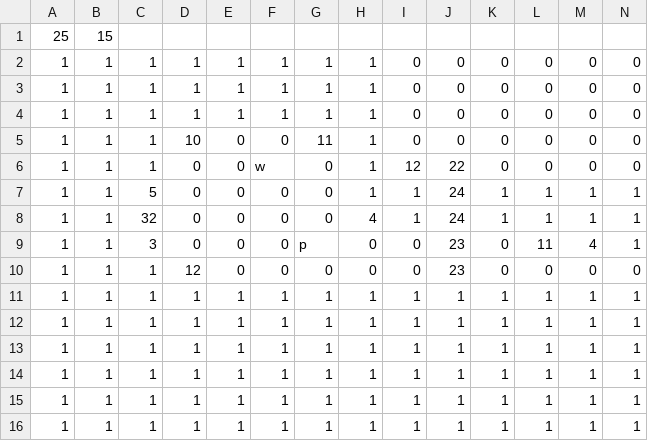
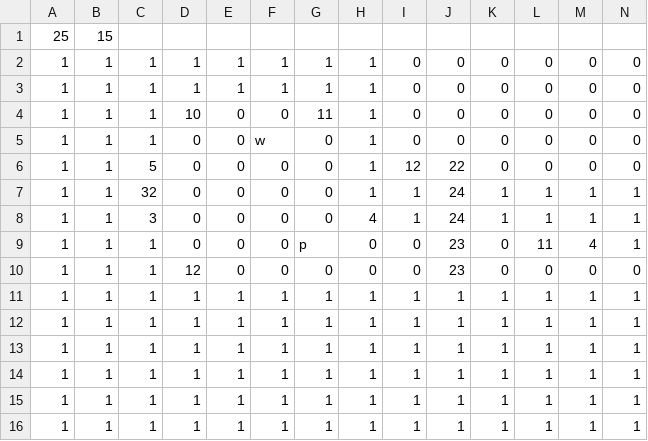
Before and after one commit to TeamTrickle/Trickle, a CSV file: trickleLibrary/OG2D/data/map/ice2.csv, drawn as a sheet; only a part is shown; removed rows and columns are numbered as before the commit, all else as after; rows hold the shown columns only; the diff names each change by its address in the sheet, - before the commit and + after, or states it on an @@ line.

```diff
--- a/trickleLibrary/OG2D/data/map/ice2.csv
+++ b/trickleLibrary/OG2D/data/map/ice2.csv
-row 4: 1 | 1 | 1 | 1 | 1 | 1 | 1 | 1 | 0 | 0 | 0 | 0 | 0 | 0
+row 5: 1 | 1 | 1 | 0 | 0 | w | 0 | 1 | 0 | 0 | 0 | 0 | 0 | 0
-C6: 1
+C6: 5
-F6: w
+F6: 0
-C7: 5
+C7: 32
-C8: 32
+C8: 3
-C9: 3
+C9: 1
```
Also changed, not shown: 1 other file.
